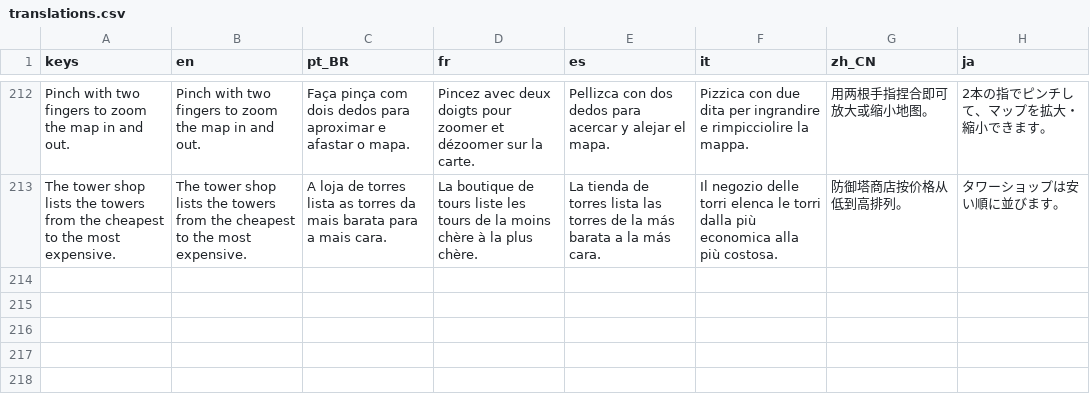
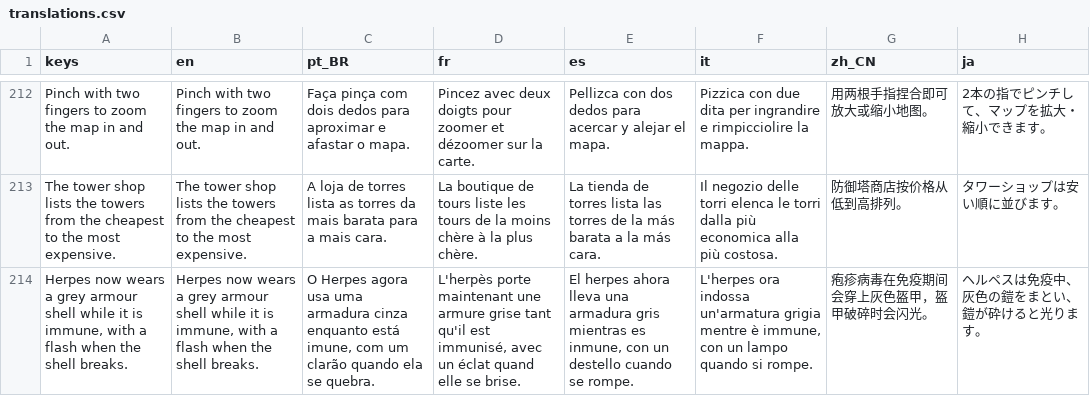
Before and after one commit to MarcelGFranca/body-defense, a CSV file: localization/translations.csv, drawn as a sheet; only a part is shown, gaps mark what is left out; the diff names each change by its address in the sheet, - before the commit and + after, or states it on an @@ line.

```diff
--- a/localization/translations.csv
+++ b/localization/translations.csv
+row 214: Herpes now wears a grey armour shell while it is immune, with a flash when the shell breaks. | Herpes now wears a grey armour shell while it is immune, with a flash when the shell breaks. | O Herpes agora usa uma armadura cinza enquanto está imune, com um clarão quando ela se quebra. | L'herpès porte maintenant une armure grise tant qu'il est immunisé, avec un éclat quand elle se brise. | El herpes ahora lleva una armadura gris mientras es inmune, con un destello cuando se rompe. | L'herpes ora indossa un'armatura grigia mentre è immune, con un lampo quando si rompe. | 疱疹病毒在免疫期间会穿上灰色盔甲，盔甲破碎时会闪光。 | ヘルペスは免疫中、灰色の鎧をまとい、鎧が砕けると光ります。
```
Also changed, not shown: 8 other files.
